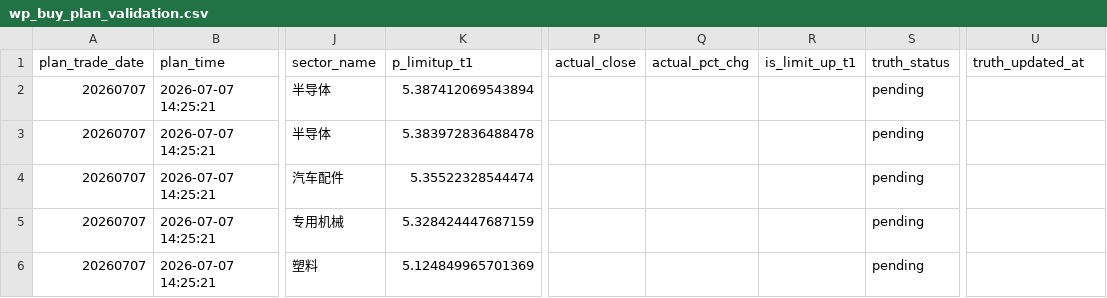
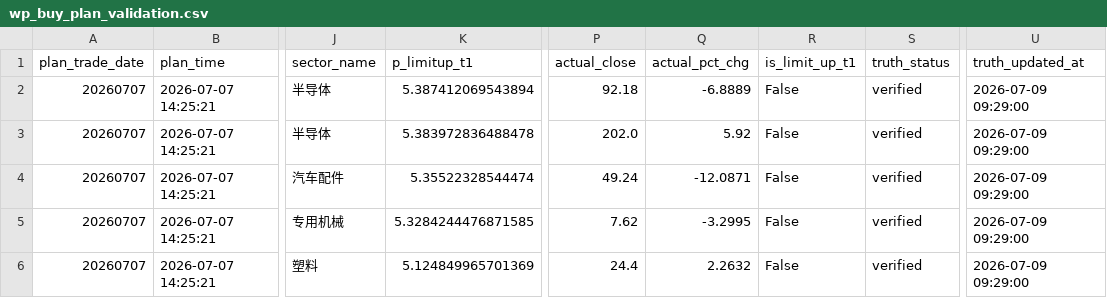
Before and after one commit to njedu2023-prog/WP, a CSV file: outputs/csv/wp_buy_plan_validation.csv, drawn as a sheet; only a part is shown, gaps mark what is left out; the diff names each change by its address in the sheet, - before the commit and + after, or states it on an @@ line.

Commit message:
Fix buy-plan close validation

```diff
--- a/outputs/csv/wp_buy_plan_validation.csv
+++ b/outputs/csv/wp_buy_plan_validation.csv
-P2 (actual_close): (empty)
+P2 (actual_close): 92.18
-Q2 (actual_pct_chg): (empty)
+Q2 (actual_pct_chg): -6.8889
-R2:R6 (is_limit_up_t1): (empty)
+R2:R6 (is_limit_up_t1): False
-S2:S6 (truth_status): pending
+S2:S6 (truth_status): verified
-U2:U6 (truth_updated_at): (empty)
+U2:U6 (truth_updated_at): 2026-07-09 09:29:00
-P3 (actual_close): (empty)
+P3 (actual_close): 202.0
-Q3 (actual_pct_chg): (empty)
+Q3 (actual_pct_chg): 5.92
-P4 (actual_close): (empty)
+P4 (actual_close): 49.24
-Q4 (actual_pct_chg): (empty)
+Q4 (actual_pct_chg): -12.0871
-K5 (p_limitup_t1): 5.328424447687159
+K5 (p_limitup_t1): 5.3284244476871585
-P5 (actual_close): (empty)
+P5 (actual_close): 7.62
-Q5 (actual_pct_chg): (empty)
+Q5 (actual_pct_chg): -3.2995
-P6 (actual_close): (empty)
+P6 (actual_close): 24.4
-Q6 (actual_pct_chg): (empty)
+Q6 (actual_pct_chg): 2.2632
```
Also changed, not shown: 6 other files.
